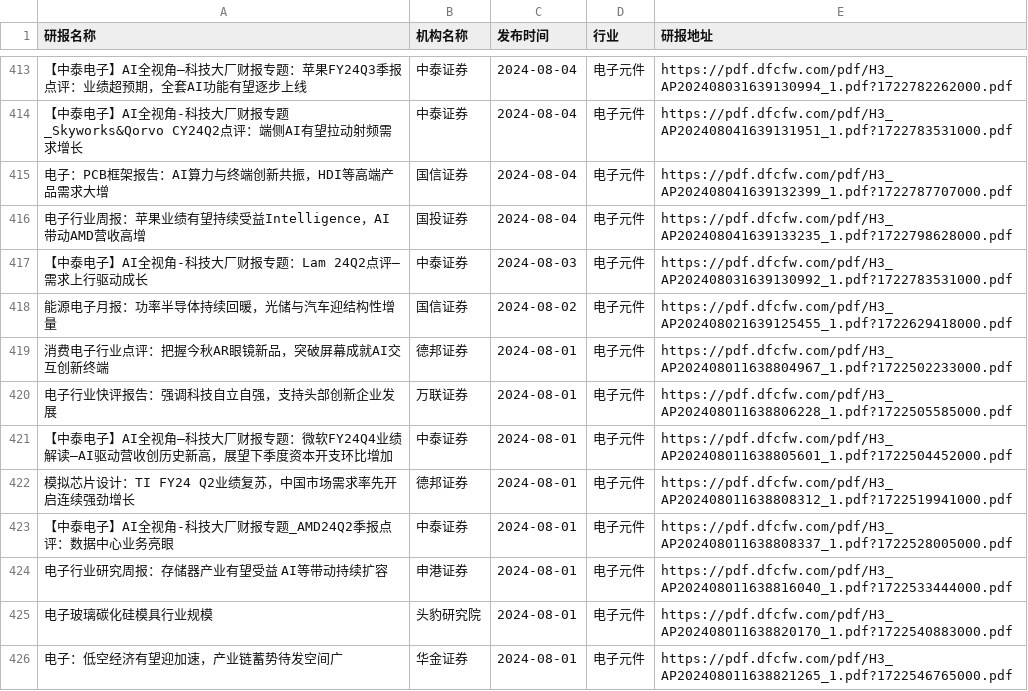
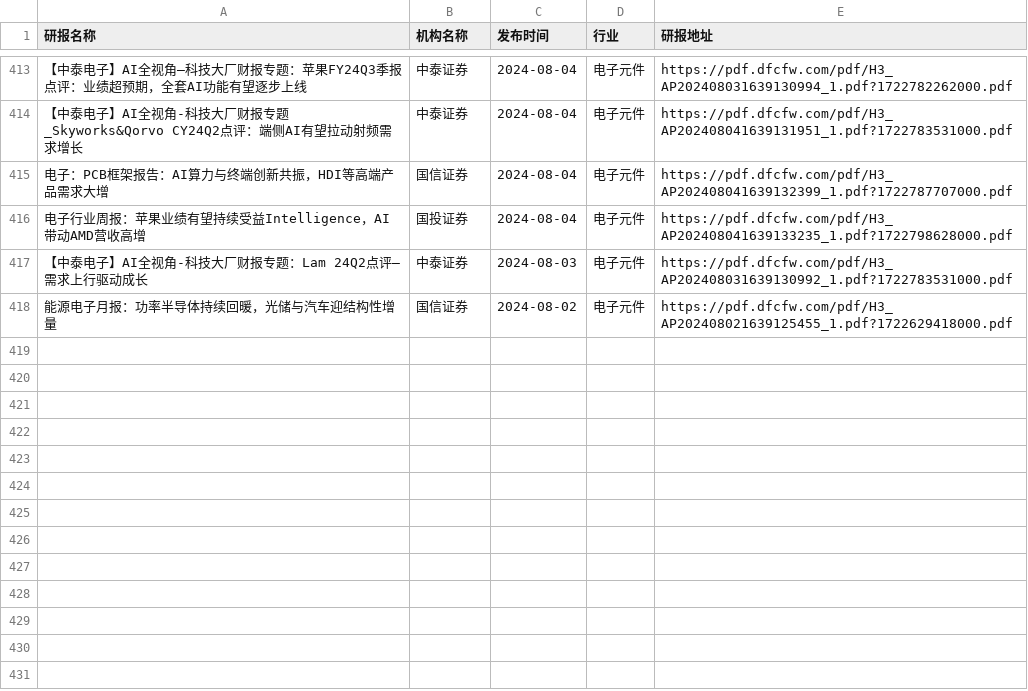
Before and after one commit to manymore13/report, a CSV file: eastmoney/电子元件.csv, drawn as a sheet; only a part is shown, gaps mark what is left out; the diff names each change by its address in the sheet, - before the commit and + after, or states it on an @@ line.

```diff
--- a/eastmoney/电子元件.csv
+++ b/eastmoney/电子元件.csv
-row 419: 消费电子行业点评：把握今秋AR眼镜新品，突破屏幕成就AI交互创新终端 | 德邦证券 | 2024-08-01 | 电子元件 | https://pdf.dfcfw.com/pdf/H3_AP202408011638804967_1.pdf?1722502233000.pdf
-row 420: 电子行业快评报告：强调科技自立自强，支持头部创新企业发展 | 万联证券 | 2024-08-01 | 电子元件 | https://pdf.dfcfw.com/pdf/H3_AP202408011638806228_1.pdf?1722505585000.pdf
-row 421: 【中泰电子】AI全视角—科技大厂财报专题：微软FY24Q4业绩解读—AI驱动营收创历史新高，展望下季度资本开支环比增加 | 中泰证券 | 2024-08-01 | 电子元件 | https://pdf.dfcfw.com/pdf/H3_AP202408011638805601_1.pdf?1722504452000.pdf
-row 422: 模拟芯片设计：TI FY24 Q2业绩复苏，中国市场需求率先开启连续强劲增长 | 德邦证券 | 2024-08-01 | 电子元件 | https://pdf.dfcfw.com/pdf/H3_AP202408011638808312_1.pdf?1722519941000.pdf
-row 423: 【中泰电子】AI全视角-科技大厂财报专题_AMD24Q2季报点评：数据中心业务亮眼 | 中泰证券 | 2024-08-01 | 电子元件 | https://pdf.dfcfw.com/pdf/H3_AP202408011638808337_1.pdf?1722528005000.pdf
-row 424: 电子行业研究周报：存储器产业有望受益 AI等带动持续扩容 | 申港证券 | 2024-08-01 | 电子元件 | https://pdf.dfcfw.com/pdf/H3_AP202408011638816040_1.pdf?1722533444000.pdf
-row 425: 电子玻璃碳化硅模具行业规模 | 头豹研究院 | 2024-08-01 | 电子元件 | https://pdf.dfcfw.com/pdf/H3_AP202408011638820170_1.pdf?1722540883000.pdf
-row 426: 电子：低空经济有望迎加速，产业链蓄势待发空间广 | 华金证券 | 2024-08-01 | 电子元件 | https://pdf.dfcfw.com/pdf/H3_AP202408011638821265_1.pdf?1722546765000.pdf
```
Also changed, not shown: eastmoney/化学制药.csv, eastmoney/房地产开发.csv, 44 other files.
